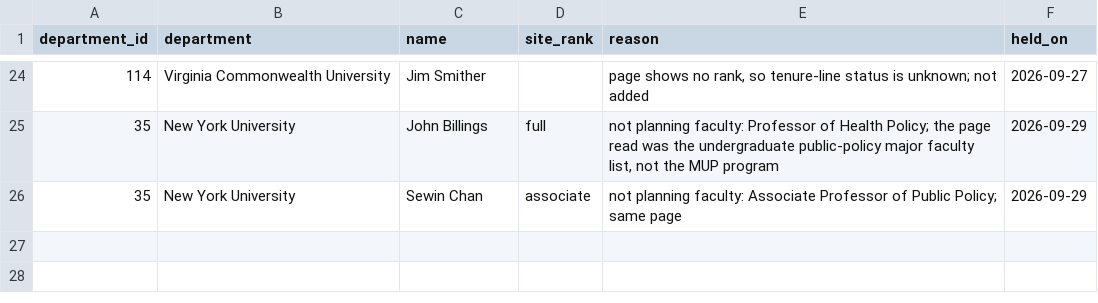
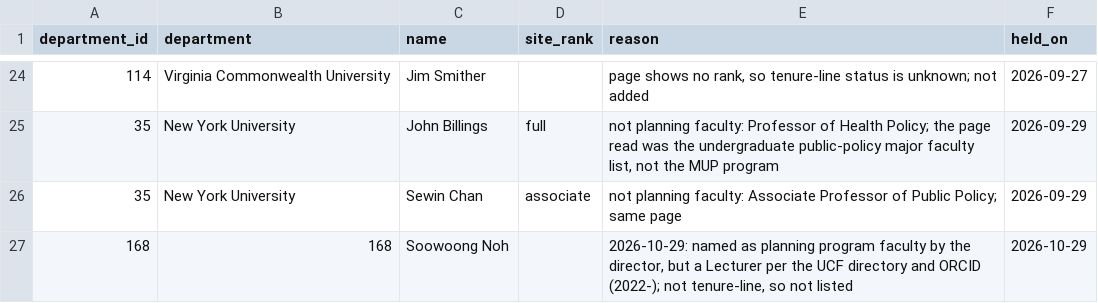
Before and after one commit to aakarner/planning-citation-metrics, a CSV file: data/roster/new_hire_hold.csv, drawn as a sheet; only a part is shown, gaps mark what is left out; the diff names each change by its address in the sheet, - before the commit and + after, or states it on an @@ line.

```diff
--- a/data/roster/new_hire_hold.csv
+++ b/data/roster/new_hire_hold.csv
+row 27: 168 | 168 | Soowoong Noh |  | 2026-10-29: named as planning program faculty by the director, but a Lecturer per the UCF directory and ORCID (2022-); not tenure-line, so not listed | 2026-10-29
```
Also changed, not shown: data/review/identity_candidates.csv, data/roster/affiliation.csv, 5 other files.
